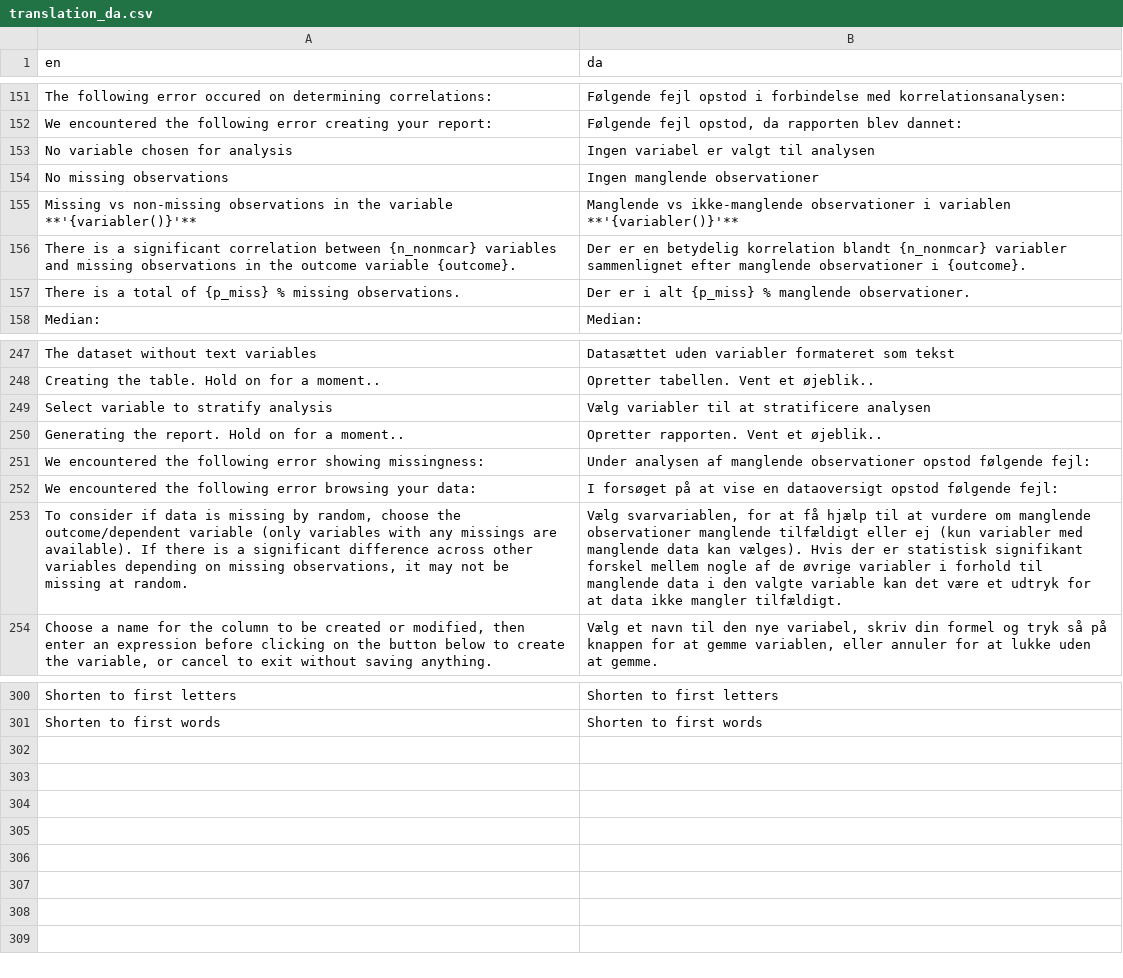
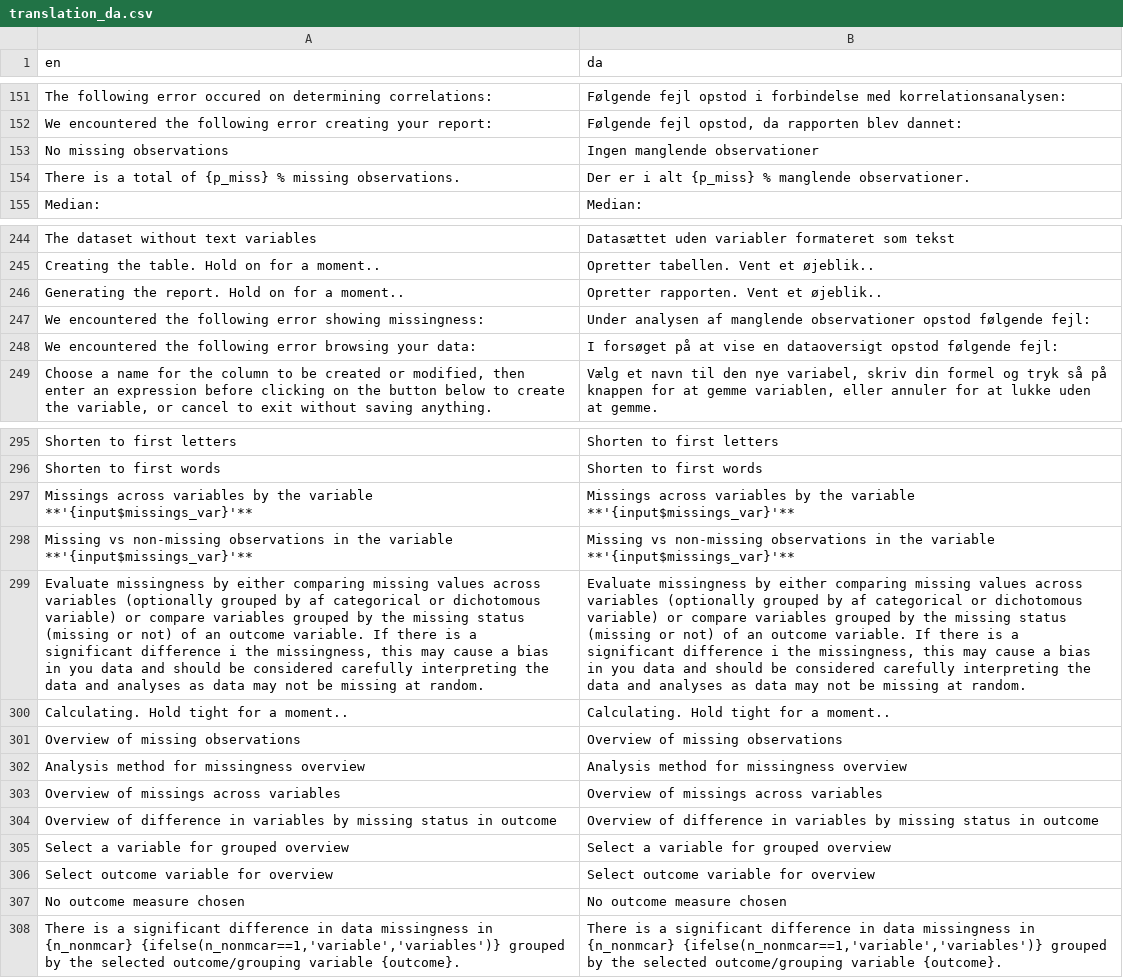
Before and after one commit to agdamsbo/FreesearchR, a CSV file: app_docker/translations/translation_da.csv, drawn as a sheet; only a part is shown, gaps mark what is left out; removed rows and columns are numbered as before the commit, all else as after; the diff names each change by its address in the sheet, - before the commit and + after, or states it on an @@ line.

```diff
--- a/app_docker/translations/translation_da.csv
+++ b/app_docker/translations/translation_da.csv
-row 153: No variable chosen for analysis | Ingen variabel er valgt til analysen
-row 155: Missing vs non-missing observations in the variable **'{variabler()}'** | Manglende vs ikke-manglende observationer i variablen **'{variabler()}'**
-row 156: There is a significant correlation between {n_nonmcar} variables and missing observations in the outcome variable {outcome}. | Der er en betydelig korrelation blandt {n_nonmcar} variabler sammenlignet efter manglende observationer i {outcome}.
-row 249: Select variable to stratify analysis | Vælg variabler til at stratificere analysen
-row 253: To consider if data is missing by random, choose the outcome/dependent variable (only variables with any missings are available). If there is a significant difference across other variables depending on missing observations, it may not be missing at random. | Vælg svarvariablen, for at få hjælp til at vurdere om manglende observationer manglende tilfældigt eller ej (kun variabler med manglende data kan vælges). Hvis der er statistisk signifikant forskel mellem nogle af de øvrige variabler i forhold til manglende data i den valgte variable kan det være et udtryk for at data ikke mangler tilfældigt.
+row 297: Missings across variables by the variable **'{input$missings_var}'** | Missings across variables by the variable **'{input$missings_var}'**
+row 298: Missing vs non-missing observations in the variable **'{input$missings_var}'** | Missing vs non-missing observations in the variable **'{input$missings_var}'**
+row 299: Evaluate missingness by either comparing missing values across variables (optionally grouped by af categorical or dichotomous variable) or compare variables grouped by the missing status (missing or not) of an outcome variable. If there is a significant difference i the missingness, this may cause a bias in you data and should be considered carefully interpreting the data and analyses as data may not be missing at random. | Evaluate missingness by either comparing missing values across variables (optionally grouped by af categorical or dichotomous variable) or compare variables grouped by the missing status (missing or not) of an outcome variable. If there is a significant difference i the missingness, this may cause a bias in you data and should be considered carefully interpreting the data and analyses as data may not be missing at random.
+row 300: Calculating. Hold tight for a moment.. | Calculating. Hold tight for a moment..
+row 301: Overview of missing observations | Overview of missing observations
+row 302: Analysis method for missingness overview | Analysis method for missingness overview
+row 303: Overview of missings across variables | Overview of missings across variables
+row 304: Overview of difference in variables by missing status in outcome | Overview of difference in variables by missing status in outcome
+row 305: Select a variable for grouped overview | Select a variable for grouped overview
+row 306: Select outcome variable for overview | Select outcome variable for overview
+row 307: No outcome measure chosen | No outcome measure chosen
+row 308: There is a significant difference in data missingness in {n_nonmcar} {ifelse(n_nonmcar==1,'variable','variables')} grouped by the selected outcome/grouping variable {outcome}. | There is a significant difference in data missingness in {n_nonmcar} {ifelse(n_nonmcar==1,'variable','variables')} grouped by the selected outcome/grouping variable {outcome}.
```
Also changed, not shown: app_docker/translations/translation_de.csv, app_docker/translations/translation_sv.csv, 18 other files.
